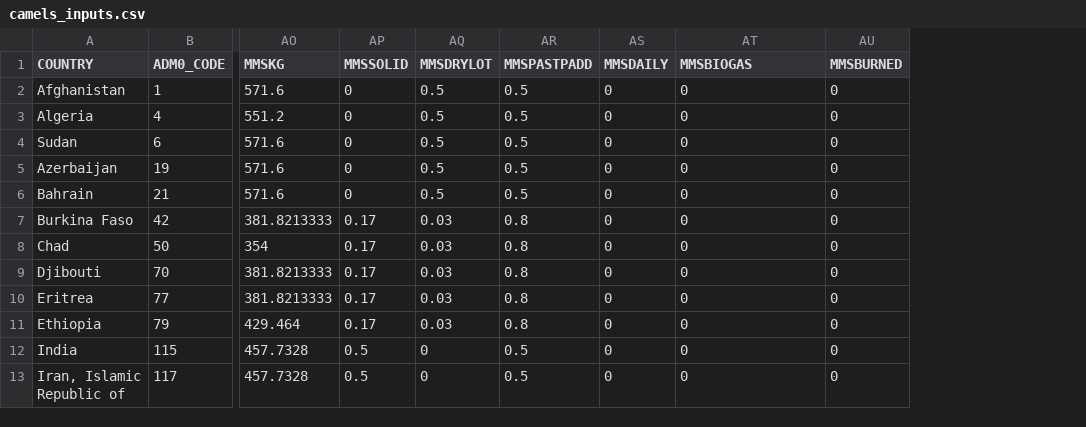
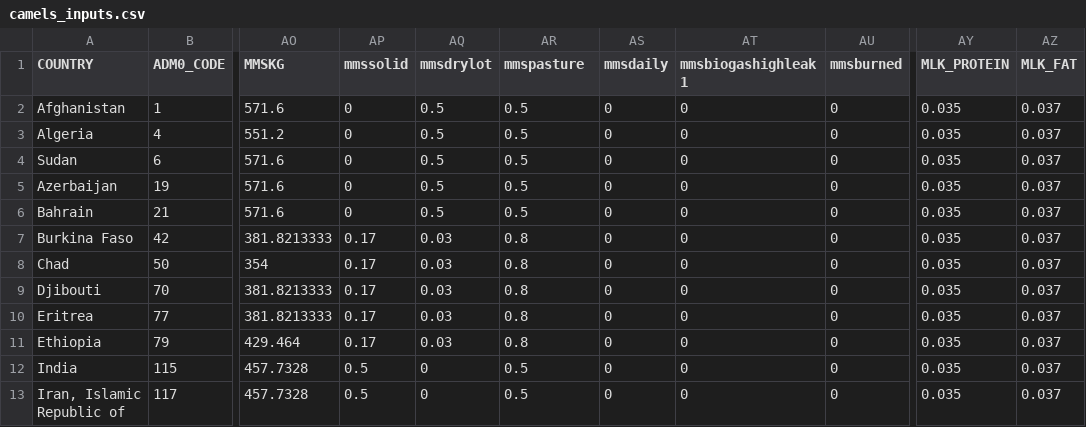
Before and after one commit to un-fao/GLEAM, a CSV file: inst/extdata/pre-processing-inputs/Camelids/camels_inputs.csv, drawn as a sheet; only a part is shown, gaps mark what is left out; the diff names each change by its address in the sheet, - before the commit and + after, or states it on an @@ line.

Commit message:
Updated file (camelids)

```diff
--- a/inst/extdata/pre-processing-inputs/Camelids/camels_inputs.csv
+++ b/inst/extdata/pre-processing-inputs/Camelids/camels_inputs.csv
+column AY (MLK_PROTEIN), rows 2-13: all 0.035
+column AZ (MLK_FAT), rows 2-13: all 0.037
-AP1: MMSSOLID
+AP1: mmssolid
-AQ1: MMSDRYLOT
+AQ1: mmsdrylot
-AR1: MMSPASTPADD
+AR1: mmspasture
-AS1: MMSDAILY
+AS1: mmsdaily
-AT1: MMSBIOGAS
+AT1: mmsbiogashighleak1
-AU1: MMSBURNED
+AU1: mmsburned
```
